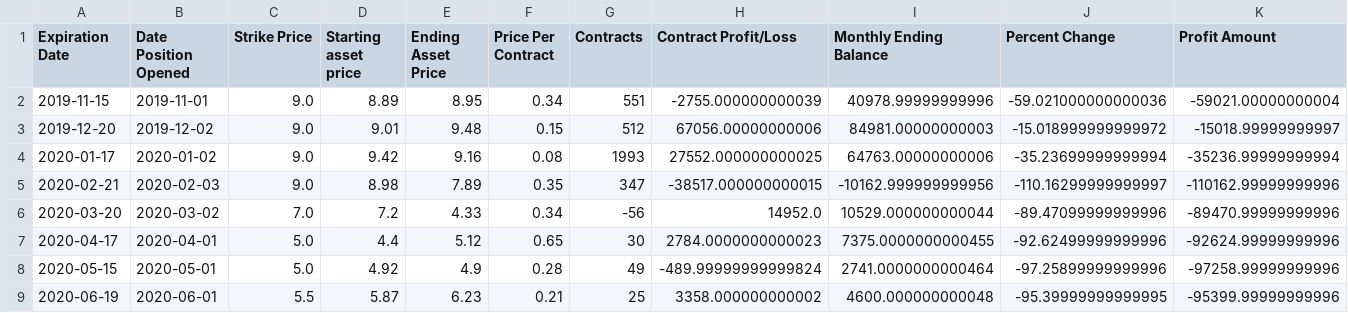
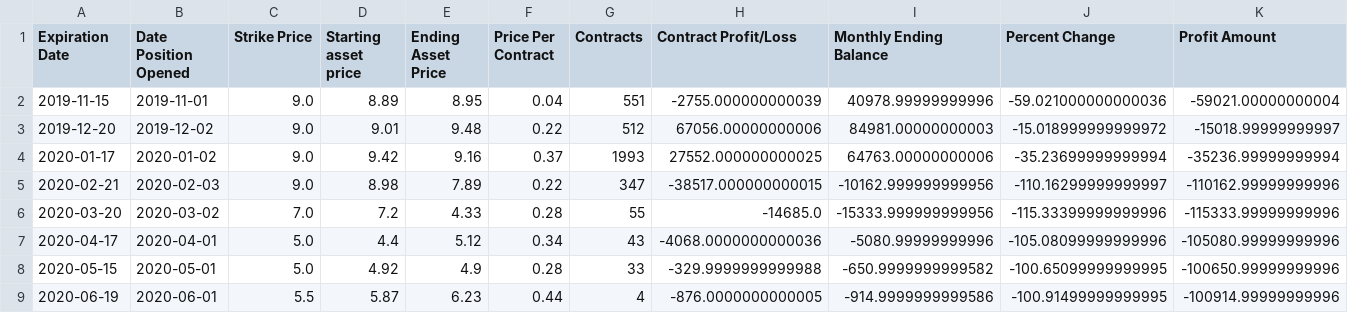
Before and after one commit to ericv105/comp-investment-project, a CSV file: data/outputs/synthetic_long/F.csv, drawn as a sheet; only a part is shown; the diff covers the shown part only.

```diff
--- a/data/outputs/synthetic_long/F.csv
+++ b/data/outputs/synthetic_long/F.csv
@@ -1,9 +1,9 @@
 Expiration Date,Date Position Opened,Strike Price,Starting asset price,Ending Asset Price,Price Per Contract,Contracts,Contract Profit/Loss,Monthly Ending Balance,Percent Change,Profit Amount
-2019-11-15,2019-11-01,9.0,8.89,8.95,0.34,551,-2755.000000000039,40978.99999999996,-59.021000000000036,-59021.00000000004
-2019-12-20,2019-12-02,9.0,9.01,9.48,0.15,512,67056.00000000006,84981.00000000003,-15.018999999999972,-15018.99999999997
-2020-01-17,2020-01-02,9.0,9.42,9.16,0.08,1993,27552.000000000025,64763.00000000006,-35.23699999999994,-35236.99999999994
-2020-02-21,2020-02-03,9.0,8.98,7.89,0.35,347,-38517.000000000015,-10162.999999999956,-110.16299999999997,-110162.99999999996
-2020-03-20,2020-03-02,7.0,7.2,4.33,0.34,-56,14952.0,10529.000000000044,-89.47099999999996,-89470.99999999996
-2020-04-17,2020-04-01,5.0,4.4,5.12,0.65,30,2784.0000000000023,7375.0000000000455,-92.62499999999996,-92624.99999999996
-2020-05-15,2020-05-01,5.0,4.92,4.9,0.28,49,-489.99999999999824,2741.0000000000464,-97.25899999999996,-97258.99999999996
-2020-06-19,2020-06-01,5.5,5.87,6.23,0.21,25,3358.000000000002,4600.000000000048,-95.39999999999995,-95399.99999999996
+2019-11-15,2019-11-01,9.0,8.89,8.95,0.04,551,-2755.000000000039,40978.99999999996,-59.021000000000036,-59021.00000000004
+2019-12-20,2019-12-02,9.0,9.01,9.48,0.22,512,67056.00000000006,84981.00000000003,-15.018999999999972,-15018.99999999997
+2020-01-17,2020-01-02,9.0,9.42,9.16,0.37,1993,27552.000000000025,64763.00000000006,-35.23699999999994,-35236.99999999994
+2020-02-21,2020-02-03,9.0,8.98,7.89,0.22,347,-38517.000000000015,-10162.999999999956,-110.16299999999997,-110162.99999999996
+2020-03-20,2020-03-02,7.0,7.2,4.33,0.28,55,-14685.0,-15333.999999999956,-115.33399999999996,-115333.99999999996
+2020-04-17,2020-04-01,5.0,4.4,5.12,0.34,43,-4068.0000000000036,-5080.99999999996,-105.08099999999996,-105080.99999999996
+2020-05-15,2020-05-01,5.0,4.92,4.9,0.28,33,-329.9999999999988,-650.9999999999582,-100.65099999999995,-100650.99999999996
+2020-06-19,2020-06-01,5.5,5.87,6.23,0.44,4,-876.0000000000005,-914.9999999999586,-100.91499999999995,-100914.99999999996
```
Also changed, not shown: 96 edited cells elsewhere in this file, data/outputs/synthetic_long/AMD.csv, data/outputs/synthetic_long/GM.csv, 10 other files.
